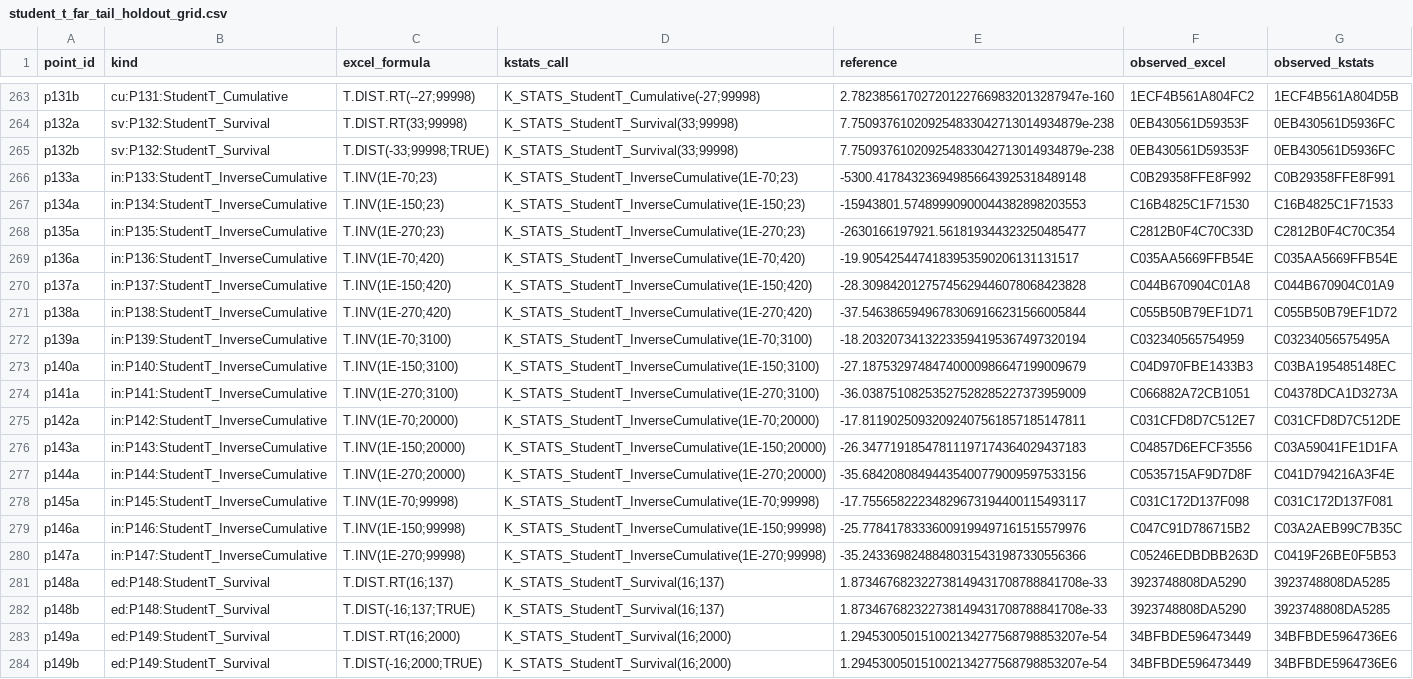
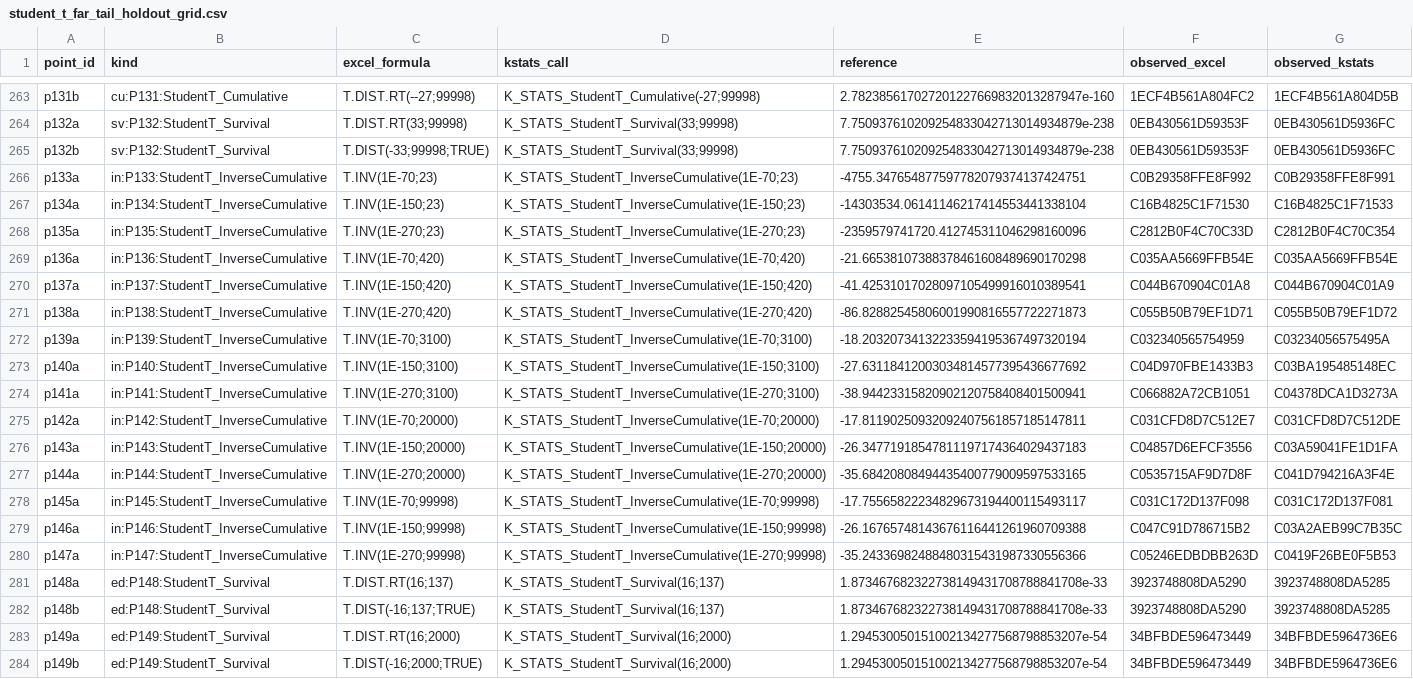
Before and after one commit to danielep71/VBA-PROBABILITY-DISTRIBUTIONS, a CSV file: benchmark/excel_function_map/student_t_far_tail_holdout_grid.csv, drawn as a sheet; only a part is shown, gaps mark what is left out.

Commit message:
study(#365): freeze the verdicts of before; correct the inverse references
The holdout was exported from the source of today (run 46165628350,
evidence 0378656). Before the rule: of the 102 survival points 46 are
inferior to Excel, 12 above 1E-13, worst 4.6E-13; of the 30 cumulative
points 14, 5 above 1E-13, worst 3.7E-13. The seven edge points and the 15
inverse points are not inferior.

- tt_before.json: the verdicts of the holdout, the errors of the 32 rows of
  the issue with t above 16, and the verdicts of the floor grid and of the
  six earlier holdouts as committed.
- Amendment 1 of PREREGISTRATION.md: 10 of the 15 inverse rows held a wrong
  reference. The root was searched on the tail minus p, whose residual at
  p <= 1E-70 is under the working precision. The export showed it: the
  library and T.INV agreed to 16 digits with each other and to one with the
  reference. tt_study.py takes the root on the logarithm of the tail and
  fails unless the tail at the root is p to 40 digits. Ten references are
  rewritten; no point, formula, call or observation changes.

No file under src/ changes. The candidate is written next.

Validated: test_tt.py 15 tests pass; tt_study.py --build --check PASS;
tools/run_static_checks.py 23 passed, 0 failed, 2 skipped; git diff --check
clean. refresh_evidence.py --check passed on the evidence commit before this
one; it was not run again after the grid's reference column changed.

Refs #365

```diff
--- a/benchmark/excel_function_map/student_t_far_tail_holdout_grid.csv
+++ b/benchmark/excel_function_map/student_t_far_tail_holdout_grid.csv
@@ -265,16 +265,16 @@ p132a,sv:P132:StudentT_Survival,T.DIST.RT(33;99998),K_STATS_StudentT_Survival(33
 p132b,sv:P132:StudentT_Survival,T.DIST(-33;99998;TRUE),K_STATS_StudentT_Survival(33;99998),7.750937610209254833042713014934879e-238,0EB430561D59353F,0EB430561D5936FC
-p133a,in:P133:StudentT_InverseCumulative,T.INV(1E-70;23),K_STATS_StudentT_InverseCumulative(1E-70;23),-5300.417843236949856643925318489148,C0B29358FFE8F992,C0B29358FFE8F991
-p134a,in:P134:StudentT_InverseCumulative,T.INV(1E-150;23),K_STATS_StudentT_InverseCumulative(1E-150;23),-15943801.57489990900044382898203553,C16B4825C1F71530,C16B4825C1F71533
-p135a,in:P135:StudentT_InverseCumulative,T.INV(1E-270;23),K_STATS_StudentT_InverseCumulative(1E-270;23),-2630166197921.561819344323250485477,C2812B0F4C70C33D,C2812B0F4C70C354
-p136a,in:P136:StudentT_InverseCumulative,T.INV(1E-70;420),K_STATS_StudentT_InverseCumulative(1E-70;420),-19.9054254474183953590206131131517,C035AA5669FFB54E,C035AA5669FFB54E
-p137a,in:P137:StudentT_InverseCumulative,T.INV(1E-150;420),K_STATS_StudentT_InverseCumulative(1E-150;420),-28.30984201275745629446078068423828,C044B670904C01A8,C044B670904C01A9
-p138a,in:P138:StudentT_InverseCumulative,T.INV(1E-270;420),K_STATS_StudentT_InverseCumulative(1E-270;420),-37.54638659496783069166231566005844,C055B50B79EF1D71,C055B50B79EF1D72
+p133a,in:P133:StudentT_InverseCumulative,T.INV(1E-70;23),K_STATS_StudentT_InverseCumulative(1E-70;23),-4755.347654877597782079374137424751,C0B29358FFE8F992,C0B29358FFE8F991
+p134a,in:P134:StudentT_InverseCumulative,T.INV(1E-150;23),K_STATS_StudentT_InverseCumulative(1E-150;23),-14303534.06141146217414553441338104,C16B4825C1F71530,C16B4825C1F71533
+p135a,in:P135:StudentT_InverseCumulative,T.INV(1E-270;23),K_STATS_StudentT_InverseCumulative(1E-270;23),-2359579741720.412745311046298160096,C2812B0F4C70C33D,C2812B0F4C70C354
+p136a,in:P136:StudentT_InverseCumulative,T.INV(1E-70;420),K_STATS_StudentT_InverseCumulative(1E-70;420),-21.66538107388378461608489690170298,C035AA5669FFB54E,C035AA5669FFB54E
+p137a,in:P137:StudentT_InverseCumulative,T.INV(1E-150;420),K_STATS_StudentT_InverseCumulative(1E-150;420),-41.42531017028097105499916010389541,C044B670904C01A8,C044B670904C01A9
+p138a,in:P138:StudentT_InverseCumulative,T.INV(1E-270;420),K_STATS_StudentT_InverseCumulative(1E-270;420),-86.82882545806001990816557722271873,C055B50B79EF1D71,C055B50B79EF1D72
 p139a,in:P139:StudentT_InverseCumulative,T.INV(1E-70;3100),K_STATS_StudentT_InverseCumulative(1E-70;3100),-18.20320734132233594195367497320194,C032340565754959,C03234056575495A
-p140a,in:P140:StudentT_InverseCumulative,T.INV(1E-150;3100),K_STATS_StudentT_InverseCumulative(1E-150;3100),-27.18753297484740000986647199009679,C04D970FBE1433B3,C03BA195485148EC
-p141a,in:P141:StudentT_InverseCumulative,T.INV(1E-270;3100),K_STATS_StudentT_InverseCumulative(1E-270;3100),-36.03875108253527528285227373959009,C066882A72CB1051,C04378DCA1D3273A
+p140a,in:P140:StudentT_InverseCumulative,T.INV(1E-150;3100),K_STATS_StudentT_InverseCumulative(1E-150;3100),-27.63118412003034814577395436677692,C04D970FBE1433B3,C03BA195485148EC
+p141a,in:P141:StudentT_InverseCumulative,T.INV(1E-270;3100),K_STATS_StudentT_InverseCumulative(1E-270;3100),-38.94423315820902120758408401500941,C066882A72CB1051,C04378DCA1D3273A
 p142a,in:P142:StudentT_InverseCumulative,T.INV(1E-70;20000),K_STATS_StudentT_InverseCumulative(1E-70;20000),-17.81190250932092407561857185147811,C031CFD8D7C512E7,C031CFD8D7C512DE
 p143a,in:P143:StudentT_InverseCumulative,T.INV(1E-150;20000),K_STATS_StudentT_InverseCumulative(1E-150;20000),-26.34771918547811197174364029437183,C04857D6EFCF3556,C03A59041FE1D1FA
-p144a,in:P144:StudentT_InverseCumulative,T.INV(1E-270;20000),K_STATS_StudentT_InverseCumulative(1E-270;20000),-35.68420808494435400779009597533156,C0535715AF9D7D8F,C041D794216A3F4E
+p144a,in:P144:StudentT_InverseCumulative,T.INV(1E-270;20000),K_STATS_StudentT_InverseCumulative(1E-270;20000),-35.68420808494435400779009597533165,C0535715AF9D7D8F,C041D794216A3F4E
 p145a,in:P145:StudentT_InverseCumulative,T.INV(1E-70;99998),K_STATS_StudentT_InverseCumulative(1E-70;99998),-17.75565822234829673194400115493117,C031C172D137F098,C031C172D137F081
-p146a,in:P146:StudentT_InverseCumulative,T.INV(1E-150;99998),K_STATS_StudentT_InverseCumulative(1E-150;99998),-25.77841783336009199497161515579976,C047C91D786715B2,C03A2AEB99C7B35C
+p146a,in:P146:StudentT_InverseCumulative,T.INV(1E-150;99998),K_STATS_StudentT_InverseCumulative(1E-150;99998),-26.16765748143676116441261960709388,C047C91D786715B2,C03A2AEB99C7B35C
 p147a,in:P147:StudentT_InverseCumulative,T.INV(1E-270;99998),K_STATS_StudentT_InverseCumulative(1E-270;99998),-35.24336982488480315431987330556366,C05246EDBDBB263D,C0419F26BE0F5B53
```
Also changed, not shown: 3 other files.
